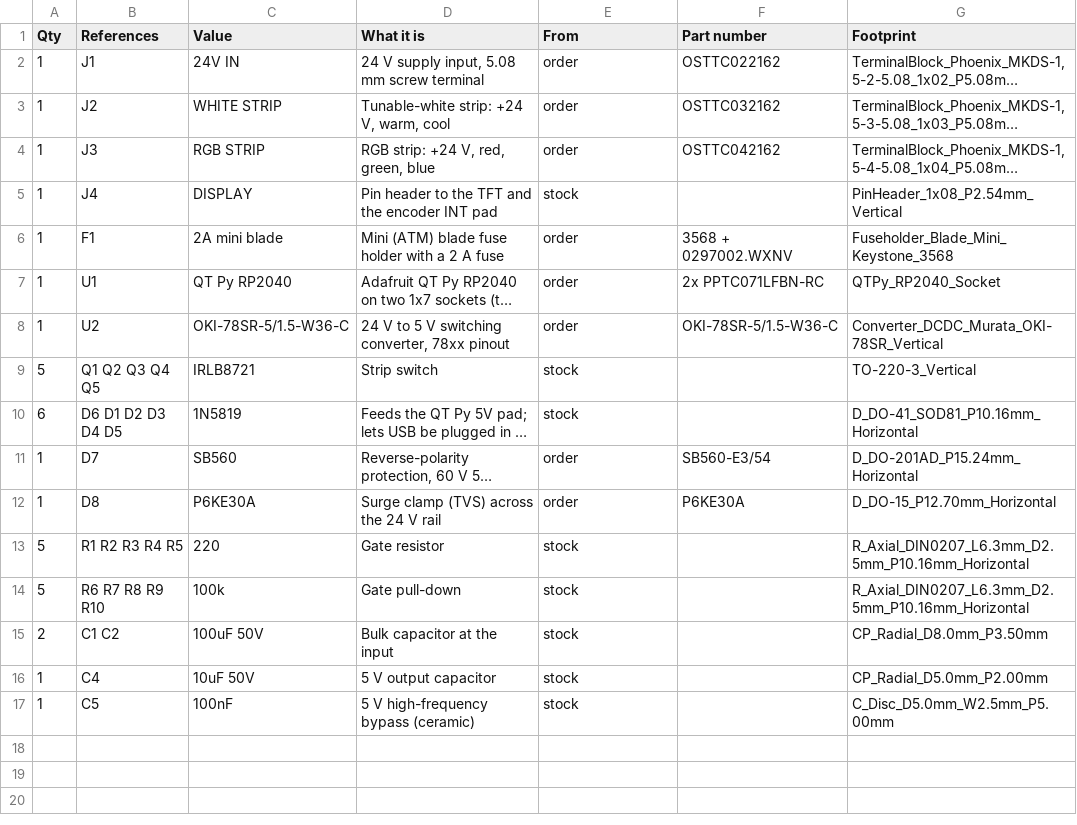
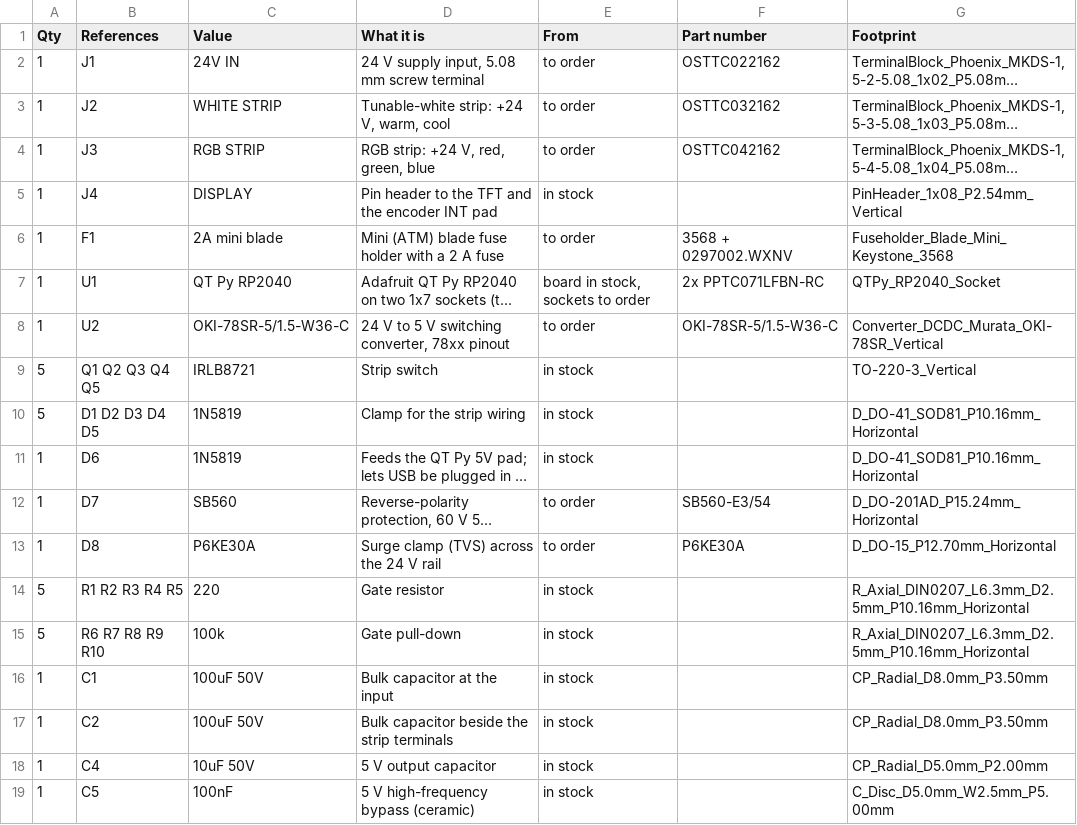
Before and after one commit to One1UpMushroom/bookish-bassoon, a CSV file: hardware/tasklamp-driver/tasklamp-driver-bom.csv, drawn as a sheet; long unchanged cells end in …; addresses are those after the commit; the diff names each change by its address in the sheet, - before the commit and + after, or states it on an @@ line.

```diff
--- a/hardware/tasklamp-driver/tasklamp-driver-bom.csv
+++ b/hardware/tasklamp-driver/tasklamp-driver-bom.csv
-E2:E4 (From): order
+E2:E4 (From): to order
-E5 (From): stock
+E5 (From): in stock
-E6 (From): order
+E6 (From): to order
-E7 (From): order
+E7 (From): board in stock, sockets to order
-E8 (From): order
+E8 (From): to order
-E9 (From): stock
+E9 (From): in stock
+row 10: 5 | D1 D2 D3 D4 D5 | 1N5819 | Clamp for the strip wiring | in stock |  | D_DO-41_SOD81_P10.16mm_Horizontal
-A11 (Qty): 6
+A11 (Qty): 1
-B11 (References): D6 D1 D2 D3 D4 D5
+B11 (References): D6
-E11 (From): stock
+E11 (From): in stock
-E12:E13 (From): order
+E12:E13 (From): to order
-E14:E16 (From): stock
+E14:E16 (From): in stock
-A16 (Qty): 2
+A16 (Qty): 1
-B16 (References): C1 C2
+B16 (References): C1
+row 17: 1 | C2 | 100uF 50V | Bulk capacitor beside the strip terminals | in stock |  | CP_Radial_D8.0mm_P3.50mm
-E18:E19 (From): stock
+E18:E19 (From): in stock
```
Also changed, not shown: 31 other files.
